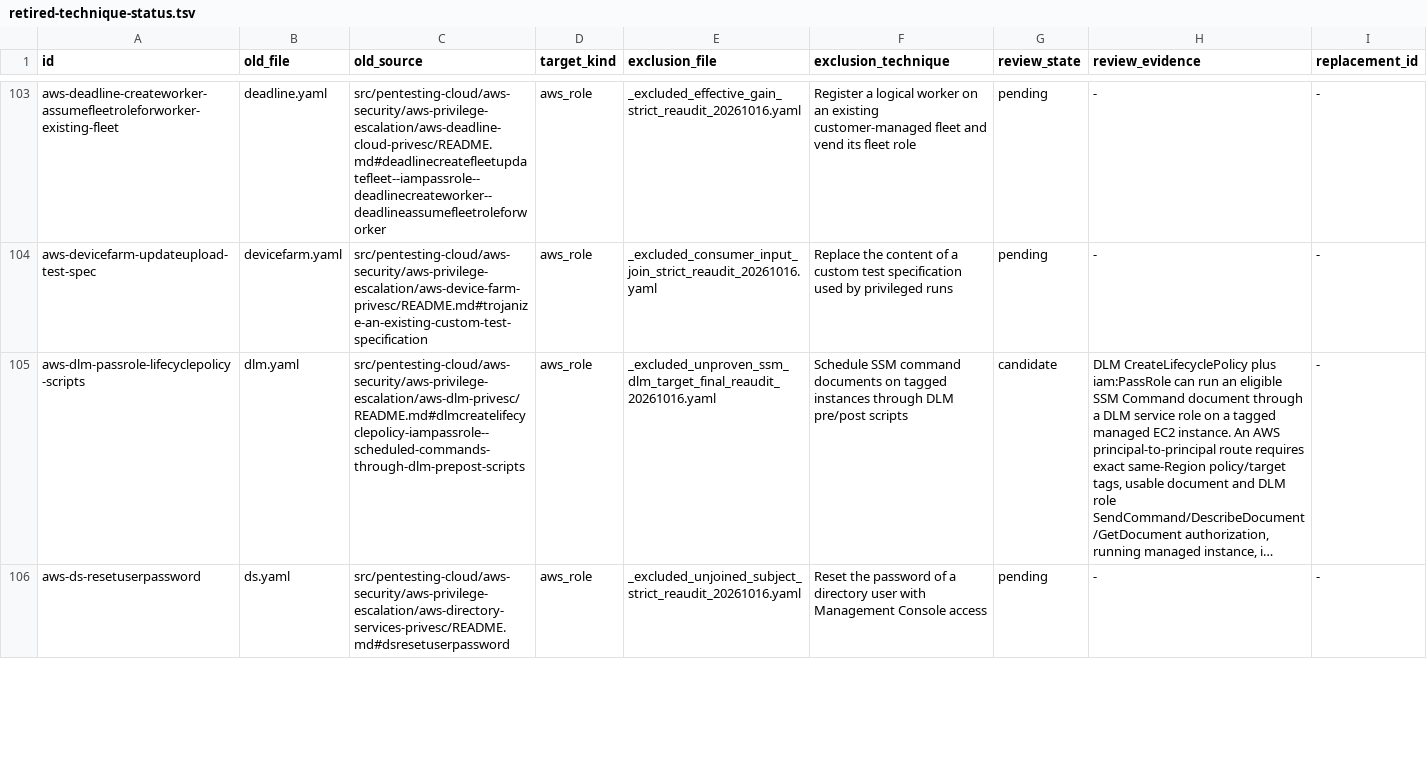
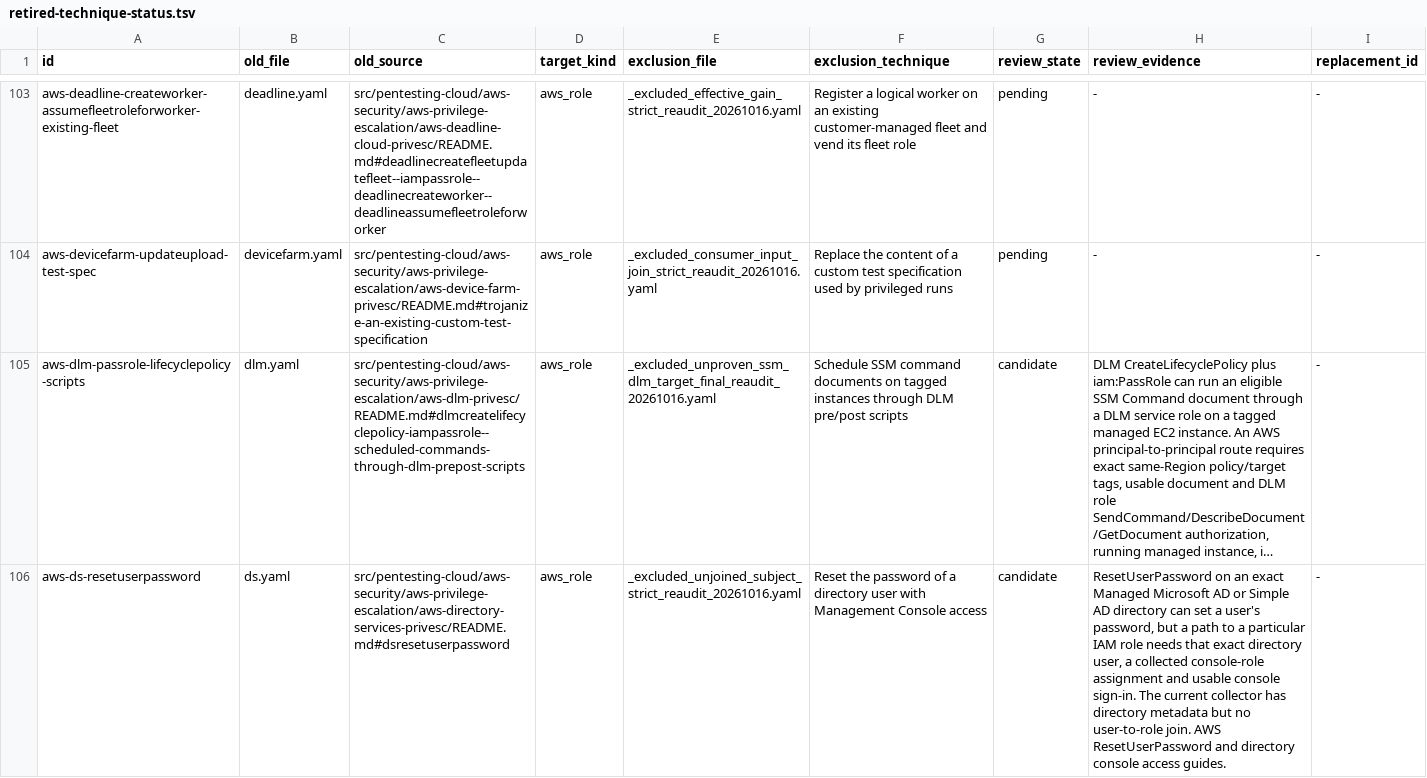
Before and after one commit to peass-ng/Blue-CloudPEASS, a TSV file: work_aws_privesc_review/retired-technique-status.tsv, drawn as a sheet; only a part is shown, gaps mark what is left out; long unchanged cells end in …; the diff covers the shown part only; the diff names each change by its address in the sheet, - before the commit and + after, or states it on an @@ line.

```diff
--- a/work_aws_privesc_review/retired-technique-status.tsv
+++ b/work_aws_privesc_review/retired-technique-status.tsv
-G106 (review_state): pending
+G106 (review_state): candidate
-H106 (review_evidence): -
+H106 (review_evidence): ResetUserPassword on an exact Managed Microsoft AD or Simple AD directory can set a user's password, but a path to a particular IAM role needs that exact directory user, a collected console-role assignment and usable console sign-in. The current collector has directory metadata but no user-to-role join. AWS ResetUserPassword and directory console access guides.
```
Also changed, not shown: 2 edited cells elsewhere in this file, work_aws_privesc_review/page-status.tsv.
